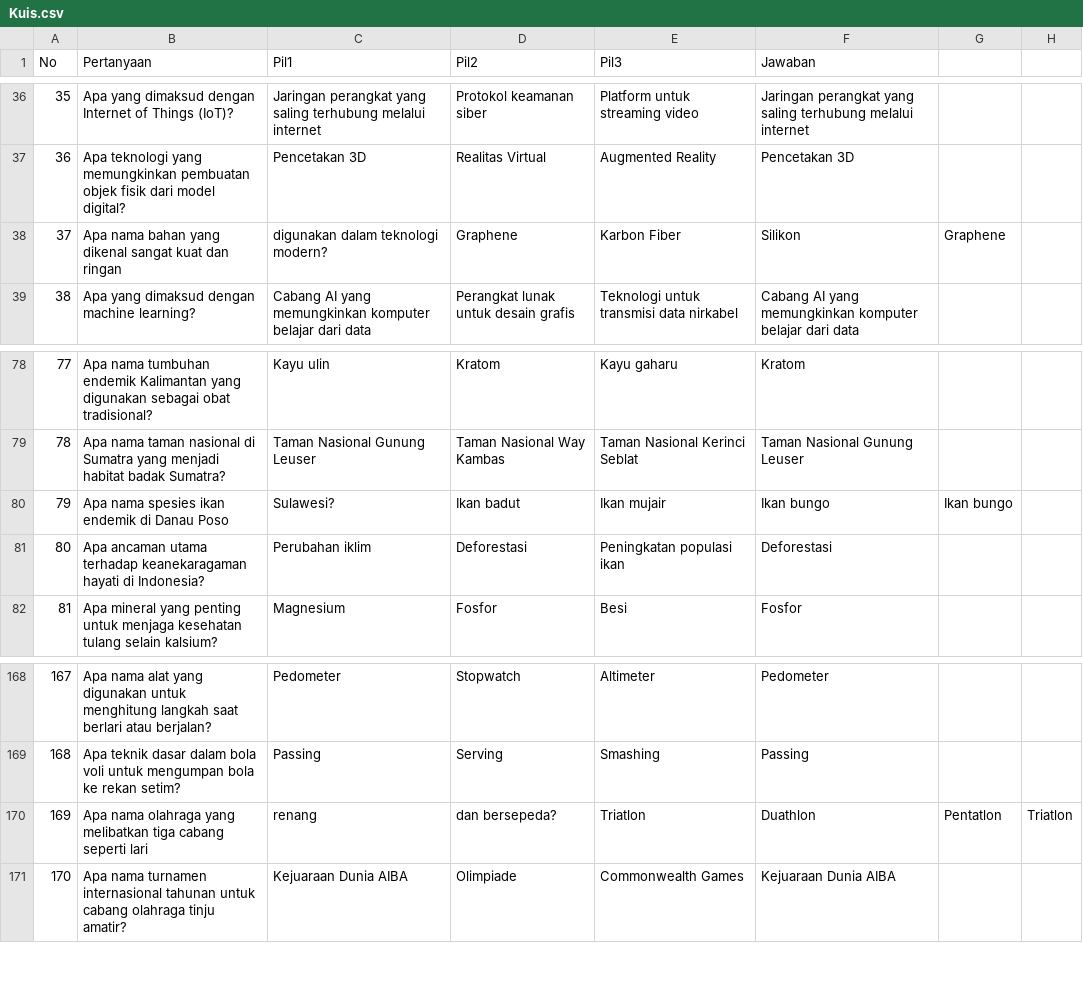
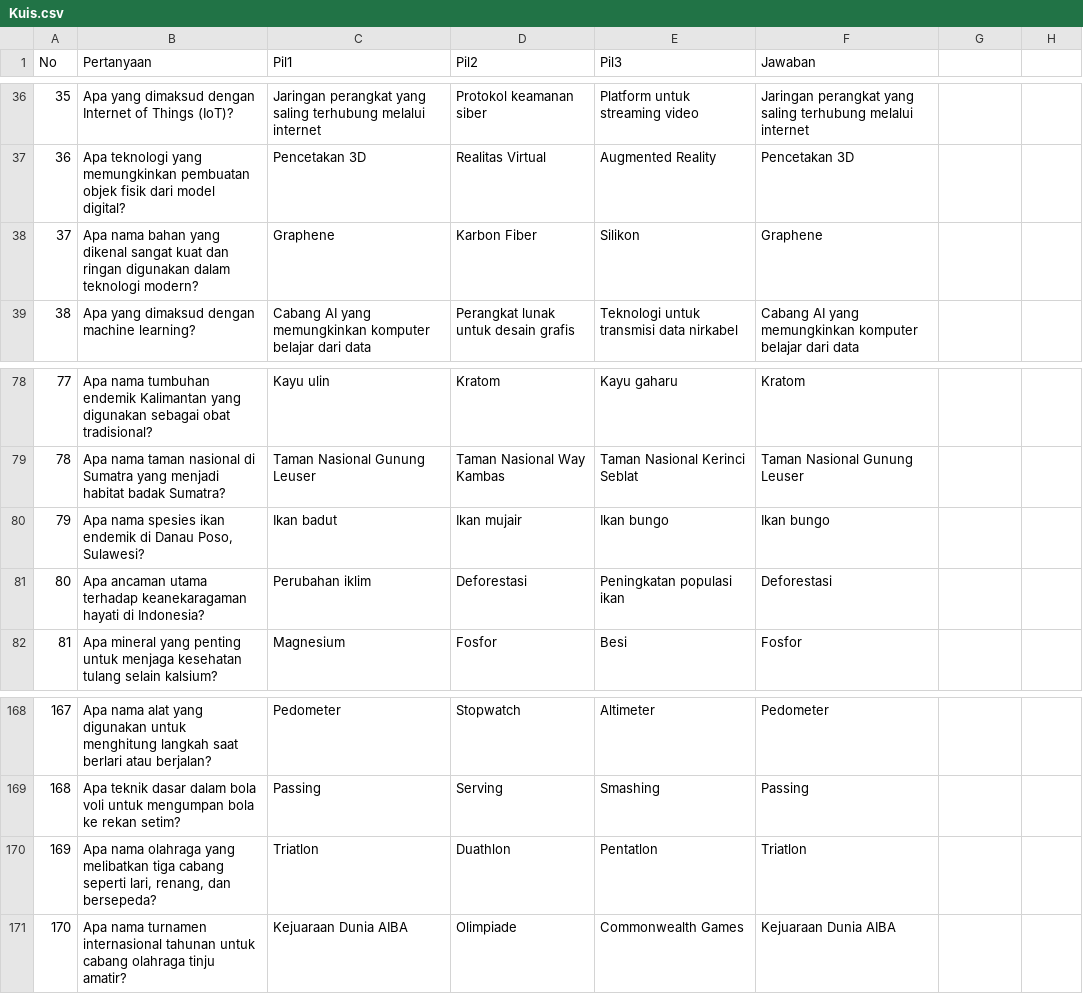
Before and after one commit to bhayuas/bas, a CSV file: Kuis.csv, drawn as a sheet; only a part is shown, gaps mark what is left out.

Commit message:
Add files via upload

```diff
--- a/Kuis.csv
+++ b/Kuis.csv
@@ -37,3 +37,3 @@ No;Pertanyaan;Pil1;Pil2;Pil3;Jawaban
 36;Apa teknologi yang memungkinkan pembuatan objek fisik dari model digital?;Pencetakan 3D;Realitas Virtual;Augmented Reality;Pencetakan 3D
-37;Apa nama bahan yang dikenal sangat kuat dan ringan; digunakan dalam teknologi modern?;Graphene;Karbon Fiber;Silikon;Graphene
+37;Apa nama bahan yang dikenal sangat kuat dan ringan digunakan dalam teknologi modern?;Graphene;Karbon Fiber;Silikon;Graphene
 38;Apa yang dimaksud dengan machine learning?;Cabang AI yang memungkinkan komputer belajar dari data;Perangkat lunak untuk desain grafis;Teknologi untuk transmisi data nirkabel;Cabang AI yang memungkinkan komputer belajar dari data
@@ -79,3 +79,3 @@ No;Pertanyaan;Pil1;Pil2;Pil3;Jawaban
 78;Apa nama taman nasional di Sumatra yang menjadi habitat badak Sumatra?;Taman Nasional Gunung Leuser;Taman Nasional Way Kambas;Taman Nasional Kerinci Seblat;Taman Nasional Gunung Leuser
-79;Apa nama spesies ikan endemik di Danau Poso; Sulawesi?;Ikan badut;Ikan mujair;Ikan bungo;Ikan bungo
+79;Apa nama spesies ikan endemik di Danau Poso, Sulawesi?;Ikan badut;Ikan mujair;Ikan bungo;Ikan bungo
 80;Apa ancaman utama terhadap keanekaragaman hayati di Indonesia?;Perubahan iklim;Deforestasi;Peningkatan populasi ikan;Deforestasi
@@ -169,3 +169,3 @@ No;Pertanyaan;Pil1;Pil2;Pil3;Jawaban
 168;Apa teknik dasar dalam bola voli untuk mengumpan bola ke rekan setim?;Passing;Serving;Smashing;Passing
-169;Apa nama olahraga yang melibatkan tiga cabang seperti lari; renang; dan bersepeda?;Triatlon;Duathlon;Pentatlon;Triatlon
+169;Apa nama olahraga yang melibatkan tiga cabang seperti lari, renang, dan bersepeda?;Triatlon;Duathlon;Pentatlon;Triatlon
 170;Apa nama turnamen internasional tahunan untuk cabang olahraga tinju amatir?;Kejuaraan Dunia AIBA;Olimpiade;Commonwealth Games;Kejuaraan Dunia AIBA
```
